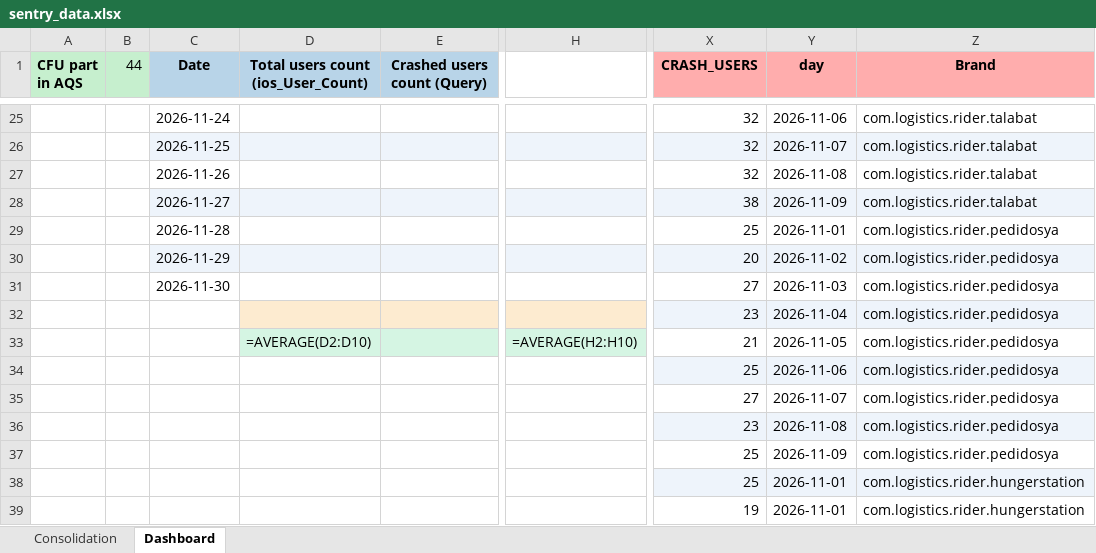
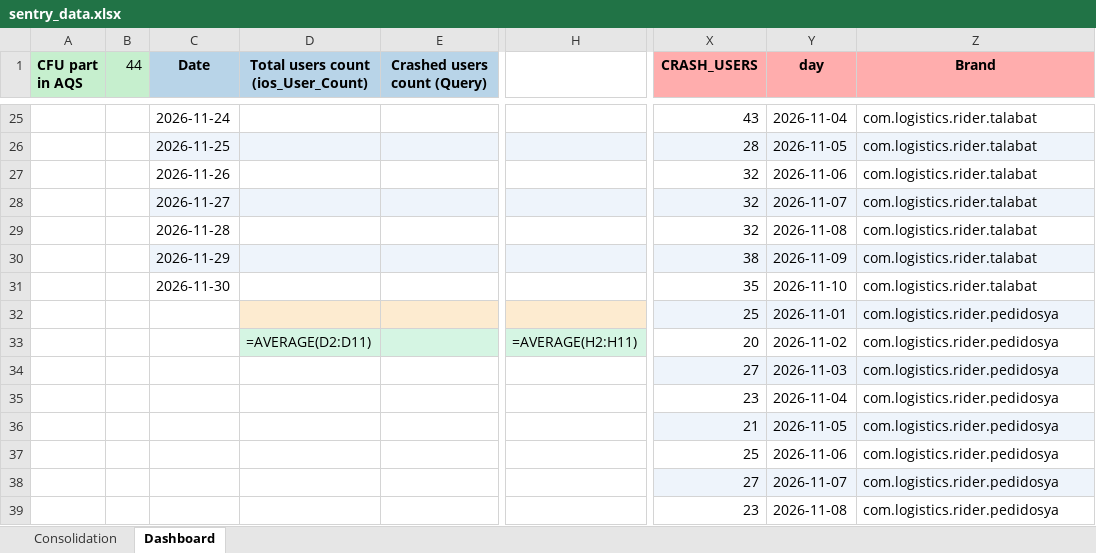
Before and after one commit to shilpa-bansal0401/rider-app-ios-reliability-dashboard, an Excel workbook: consolidation_report/sentry_data.xlsx, sheet Dashboard, drawn as a sheet; only a part is shown, gaps mark what is left out; values as stored, in another font and other column widths than the file's, no borders; formulas without a stored value are shown as written; the diff covers the shown part only; the diff names each change by its address in the sheet, - before the commit and + after, or states it on an @@ line.

```diff
--- a/consolidation_report/sentry_data.xlsx (sheet Dashboard)
+++ b/consolidation_report/sentry_data.xlsx (sheet Dashboard)
-X25 (CRASH_USERS): 32
+X25 (CRASH_USERS): 43
-Y25 (day): 2026-11-06
+Y25 (day): 2026-11-04
-X26 (CRASH_USERS): 32
+X26 (CRASH_USERS): 28
-Y26 (day): 2026-11-07
+Y26 (day): 2026-11-05
-Y27 (day): 2026-11-08
+Y27 (day): 2026-11-06
-X28 (CRASH_USERS): 38
+X28 (CRASH_USERS): 32
-Y28 (day): 2026-11-09
+Y28 (day): 2026-11-07
-X29 (CRASH_USERS): 25
+X29 (CRASH_USERS): 32
-Y29 (day): 2026-11-01
+Y29 (day): 2026-11-08
-Z29:Z31 (Brand): com.logistics.rider.pedidosya
+Z29:Z31 (Brand): com.logistics.rider.talabat
-X30 (CRASH_USERS): 20
+X30 (CRASH_USERS): 38
-Y30 (day): 2026-11-02
+Y30 (day): 2026-11-09
-X31 (CRASH_USERS): 27
+X31 (CRASH_USERS): 35
-Y31 (day): 2026-11-03
+Y31 (day): 2026-11-10
-X32 (CRASH_USERS): 23
+X32 (CRASH_USERS): 25
-Y32 (day): 2026-11-04
+Y32 (day): 2026-11-01
-D33: =AVERAGE(D2:D10)
+D33: =AVERAGE(D2:D11)
-H33: =AVERAGE(H2:H10)
+H33: =AVERAGE(H2:H11)
-X33 (CRASH_USERS): 21
+X33 (CRASH_USERS): 20
-Y33 (day): 2026-11-05
+Y33 (day): 2026-11-02
-X34 (CRASH_USERS): 25
+X34 (CRASH_USERS): 27
-Y34 (day): 2026-11-06
+Y34 (day): 2026-11-03
-X35 (CRASH_USERS): 27
+X35 (CRASH_USERS): 23
-Y35 (day): 2026-11-07
+Y35 (day): 2026-11-04
-X36 (CRASH_USERS): 23
+X36 (CRASH_USERS): 21
-Y36 (day): 2026-11-08
+Y36 (day): 2026-11-05
-Y37 (day): 2026-11-09
+Y37 (day): 2026-11-06
-X38 (CRASH_USERS): 25
+X38 (CRASH_USERS): 27
-Y38 (day): 2026-11-01
+Y38 (day): 2026-11-07
-Z38:Z39 (Brand): com.logistics.rider.hungerstation
+Z38:Z39 (Brand): com.logistics.rider.pedidosya
-X39 (CRASH_USERS): 19
+X39 (CRASH_USERS): 23
-Y39 (day): 2026-11-01
+Y39 (day): 2026-11-08
```
Also changed, not shown: other rows of this sheet, 3 other files.
